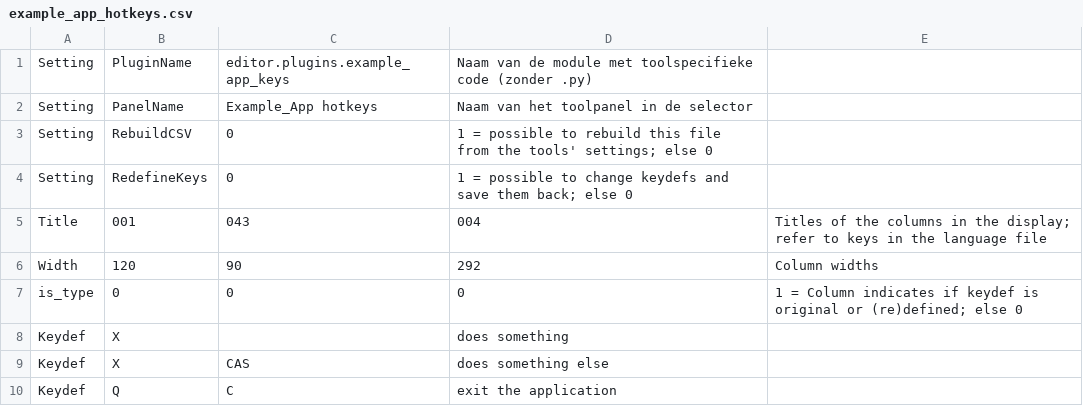
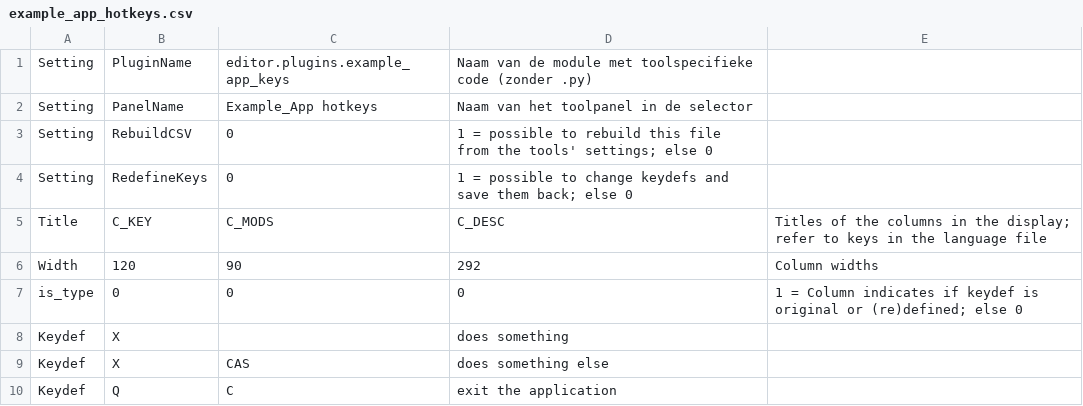
Before and after one commit to albertvisser/hotkeys, a CSV file: editor/plugins/example_app_hotkeys.csv, drawn as a sheet.

```diff
--- a/editor/plugins/example_app_hotkeys.csv
+++ b/editor/plugins/example_app_hotkeys.csv
@@ -4,3 +4,3 @@ Setting,RebuildCSV,0,1 = possible to rebuild this file from the tools' settings;
 Setting,RedefineKeys,0,1 = possible to change keydefs and save them back; else 0
-Title,001,043,004,Titles of the columns in the display; refer to keys in the language file
+Title,C_KEY,C_MODS,C_DESC,Titles of the columns in the display; refer to keys in the language file
 Width,120,90,292,Column widths
```
Also changed, not shown: 5 other files.
